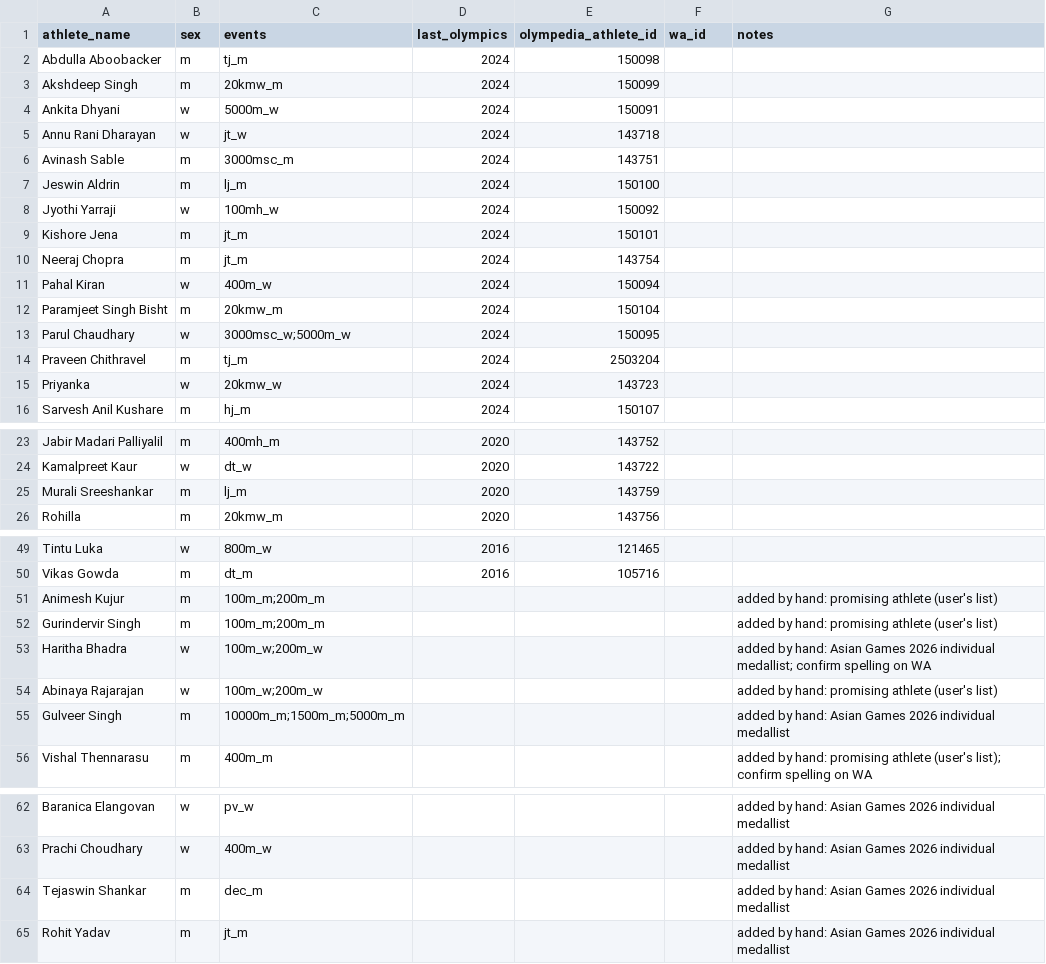
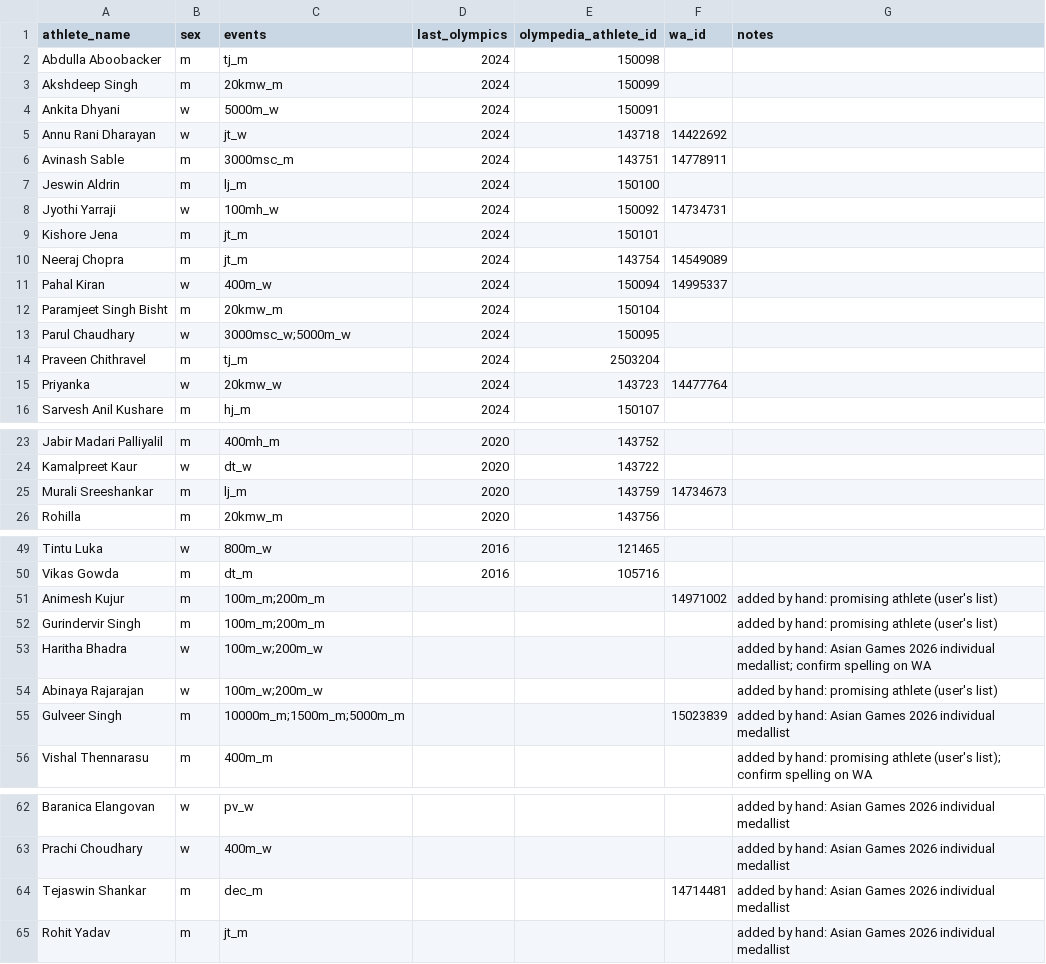
Before and after one commit to rohithjagan05/GapToPodium, a CSV file: data/seeds/india_athletes.csv, drawn as a sheet; only a part is shown, gaps mark what is left out.

Commit message:
Add World Athletics profile scraper with name checks and mark extraction

```diff
--- a/data/seeds/india_athletes.csv
+++ b/data/seeds/india_athletes.csv
@@ -4,9 +4,9 @@ Akshdeep Singh,m,20kmw_m,2024,150099,,
 Ankita Dhyani,w,5000m_w,2024,150091,,
-Annu Rani Dharayan,w,jt_w,2024,143718,,
-Avinash Sable,m,3000msc_m,2024,143751,,
+Annu Rani Dharayan,w,jt_w,2024,143718,14422692,
+Avinash Sable,m,3000msc_m,2024,143751,14778911,
 Jeswin Aldrin,m,lj_m,2024,150100,,
-Jyothi Yarraji,w,100mh_w,2024,150092,,
+Jyothi Yarraji,w,100mh_w,2024,150092,14734731,
 Kishore Jena,m,jt_m,2024,150101,,
-Neeraj Chopra,m,jt_m,2024,143754,,
-Pahal Kiran,w,400m_w,2024,150094,,
+Neeraj Chopra,m,jt_m,2024,143754,14549089,
+Pahal Kiran,w,400m_w,2024,150094,14995337,
 Paramjeet Singh Bisht,m,20kmw_m,2024,150104,,
@@ -14,3 +14,3 @@ Parul Chaudhary,w,3000msc_w;5000m_w,2024,150095,,
 Praveen Chithravel,m,tj_m,2024,2503204,,
-Priyanka,w,20kmw_w,2024,143723,,
+Priyanka,w,20kmw_w,2024,143723,14477764,
 Sarvesh Anil Kushare,m,hj_m,2024,150107,,
@@ -24,3 +24,3 @@ Jabir Madari Palliyalil,m,400mh_m,2020,143752,,
 Kamalpreet Kaur,w,dt_w,2020,143722,,
-Murali Sreeshankar,m,lj_m,2020,143759,,
+Murali Sreeshankar,m,lj_m,2020,143759,14734673,
 Rohilla,m,20kmw_m,2020,143756,,
@@ -50,3 +50,3 @@ Tintu Luka,w,800m_w,2016,121465,,
 Vikas Gowda,m,dt_m,2016,105716,,
-Animesh Kujur,m,100m_m;200m_m,,,,added by hand: promising athlete (user's list)
+Animesh Kujur,m,100m_m;200m_m,,,14971002,added by hand: promising athlete (user's list)
 Gurindervir Singh,m,100m_m;200m_m,,,,added by hand: promising athlete (user's list)
@@ -54,3 +54,3 @@ Haritha Bhadra,w,100m_w;200m_w,,,,added by hand: Asian Games 2026 individual med
 Abinaya Rajarajan,w,100m_w;200m_w,,,,added by hand: promising athlete (user's list)
-Gulveer Singh,m,10000m_m;1500m_m;5000m_m,,,,added by hand: Asian Games 2026 individual medallist
+Gulveer Singh,m,10000m_m;1500m_m;5000m_m,,,15023839,added by hand: Asian Games 2026 individual medallist
 Vishal Thennarasu,m,400m_m,,,,added by hand: promising athlete (user's list); confirm spelling on WA
@@ -63,3 +63,3 @@ Baranica Elangovan,w,pv_w,,,,added by hand: Asian Games 2026 individual medallis
 Prachi Choudhary,w,400m_w,,,,added by hand: Asian Games 2026 individual medallist
-Tejaswin Shankar,m,dec_m,,,,added by hand: Asian Games 2026 individual medallist
+Tejaswin Shankar,m,dec_m,,,14714481,added by hand: Asian Games 2026 individual medallist
 Rohit Yadav,m,jt_m,,,,added by hand: Asian Games 2026 individual medallist
```
Also changed, not shown: 8 other files.
